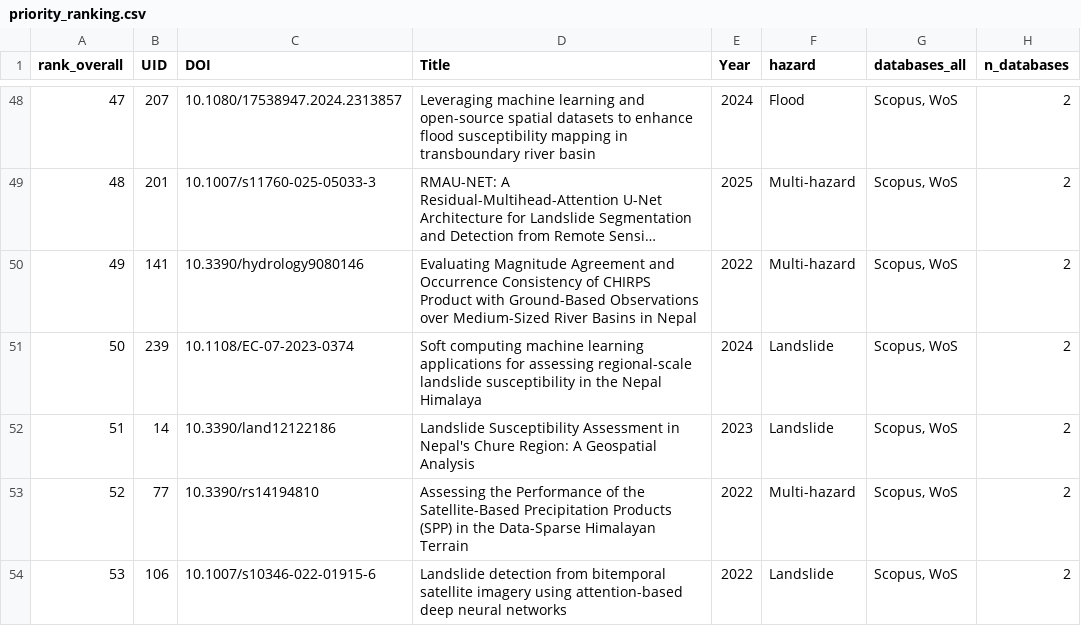
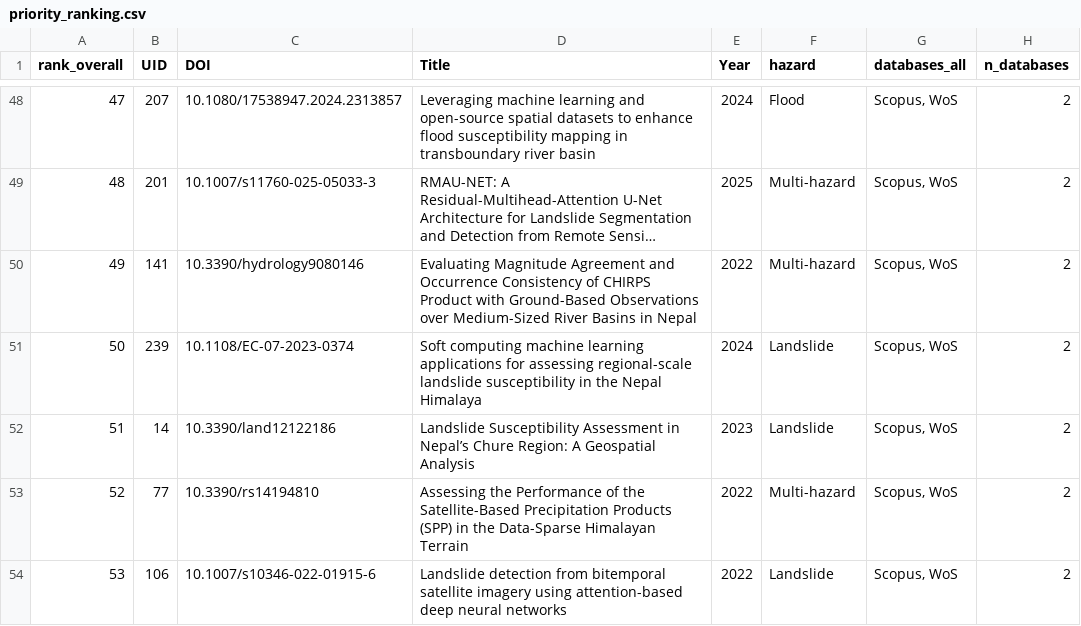
Before and after one commit to abinashsilwal/nepal-multihazard-rs-review-paper, a CSV file: data/priority_ranking.csv, drawn as a sheet; only a part is shown, gaps mark what is left out; long unchanged cells end in …; the diff names each change by its address in the sheet, - before the commit and + after, or states it on an @@ line.

Commit message:
Fix two non-ASCII characters in priority_ranking.csv (exact byte match with source)

```diff
--- a/data/priority_ranking.csv
+++ b/data/priority_ranking.csv
-D52 (Title): …Assessment in Nepal's Chure Region:…
+D52 (Title): …Assessment in Nepal’s Chure Region:…
```
